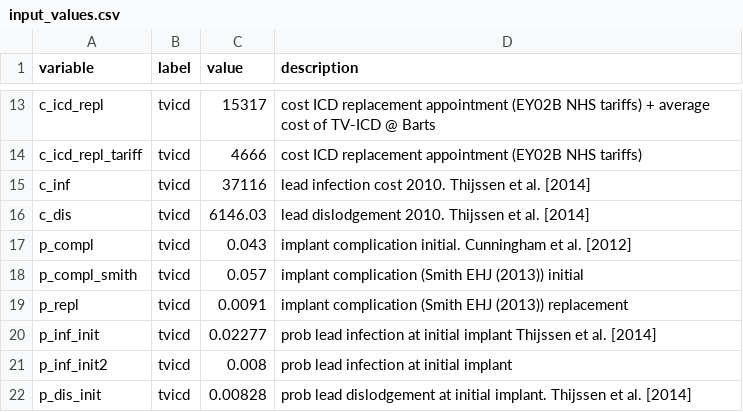
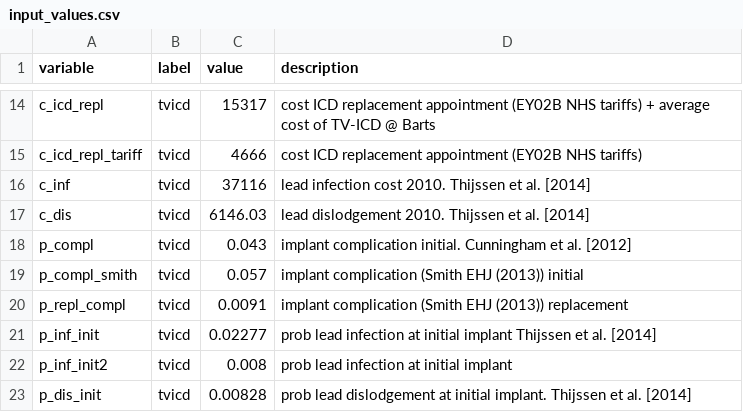
Before and after one commit to n8thangreen/HCMSCDCEanalysis, a CSV file: inst/extdata/input_values.csv, drawn as a sheet; only a part is shown, gaps mark what is left out; the diff covers the shown part only.

```diff
--- a/inst/extdata/input_values.csv
+++ b/inst/extdata/input_values.csv
@@ -18,3 +19,3 @@ p_compl,tvicd,0.043,implant complication initial. Cunningham et al. [2012]
 p_compl_smith,tvicd,0.057,implant complication (Smith EHJ (2013)) initial
-p_repl,tvicd,0.0091,implant complication (Smith EHJ (2013)) replacement
+p_repl_compl,tvicd,0.0091,implant complication (Smith EHJ (2013)) replacement
 p_inf_init,tvicd,0.02277,prob lead infection at initial implant Thijssen et al. [2014]
```
Also changed, not shown: 10 added rows and 1 edited cell elsewhere in this file, inst/extdata/input_distns.csv, inst/extdata/input_distns_test.csv, 33 other files.
